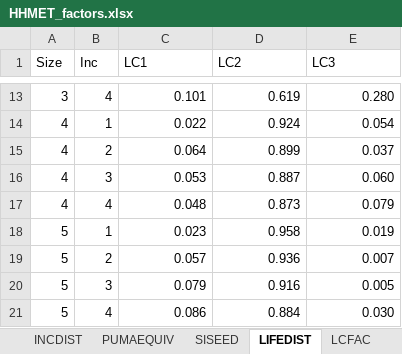
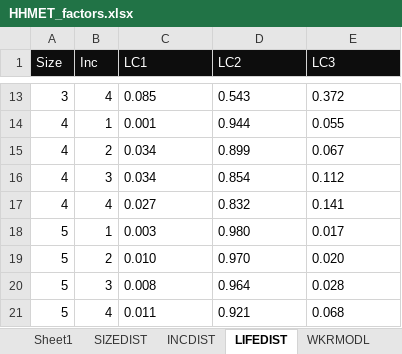
Before and after one commit to Metrolina-Regional-Model-Team/Metrolina, an Excel workbook: TG/HHMET_factors.xlsx, sheet LIFEDIST, drawn as a sheet; only a part is shown, gaps mark what is left out; values as stored, in another font and other column widths than the file's, no borders; the diff covers the shown part only; the diff names each change by its address in the sheet, - before the commit and + after, or states it on an @@ line.

```diff
--- a/TG/HHMET_factors.xlsx (sheet LIFEDIST)
+++ b/TG/HHMET_factors.xlsx (sheet LIFEDIST)
@@ A1:E1 fill: none → #0D0D0D, text colour: black → #FFFFFF @@
-C13:E21 alignment: right
+C13:E21 alignment: left
-C13 (LC1): 0.101
+C13 (LC1): 0.085
-D13 (LC2): 0.619
+D13 (LC2): 0.543
-E13 (LC3): 0.280
+E13 (LC3): 0.372
-C14 (LC1): 0.022
+C14 (LC1): 0.001
-D14 (LC2): 0.924
+D14 (LC2): 0.944
-E14 (LC3): 0.054
+E14 (LC3): 0.055
-C15 (LC1): 0.064
+C15 (LC1): 0.034
-E15 (LC3): 0.037
+E15 (LC3): 0.067
-C16 (LC1): 0.053
+C16 (LC1): 0.034
-D16 (LC2): 0.887
+D16 (LC2): 0.854
-E16 (LC3): 0.060
+E16 (LC3): 0.112
-C17 (LC1): 0.048
+C17 (LC1): 0.027
-D17 (LC2): 0.873
+D17 (LC2): 0.832
-E17 (LC3): 0.079
+E17 (LC3): 0.141
-C18 (LC1): 0.023
+C18 (LC1): 0.003
-D18 (LC2): 0.958
+D18 (LC2): 0.980
-E18 (LC3): 0.019
+E18 (LC3): 0.017
-C19 (LC1): 0.057
+C19 (LC1): 0.010
-D19 (LC2): 0.936
+D19 (LC2): 0.970
-E19 (LC3): 0.007
+E19 (LC3): 0.020
-C20 (LC1): 0.079
+C20 (LC1): 0.008
-D20 (LC2): 0.916
+D20 (LC2): 0.964
-E20 (LC3): 0.005
+E20 (LC3): 0.028
-C21 (LC1): 0.086
+C21 (LC1): 0.011
-D21 (LC2): 0.884
+D21 (LC2): 0.921
-E21 (LC3): 0.030
+E21 (LC3): 0.068
```
Also changed, not shown: 29 edited cells and cell formats elsewhere in this sheet, sheet PUMAEQUIV, sheet SISEED, sheet SIZEDIST, sheet WKRDIST, sheet INCDIST, sheet WKRMODL, 1 more sheet, other sheet tabs.
